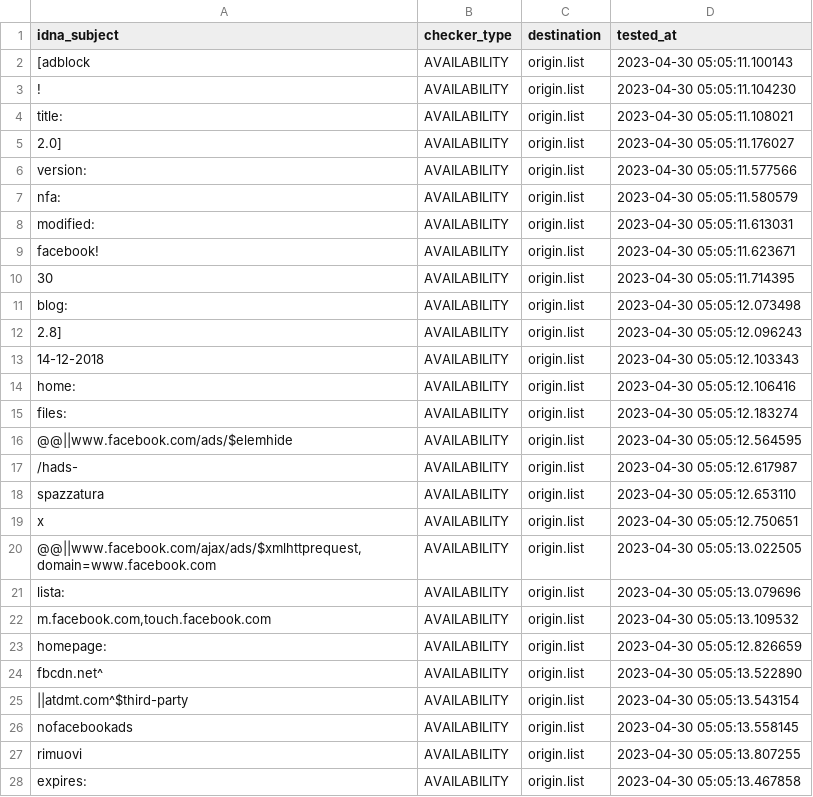
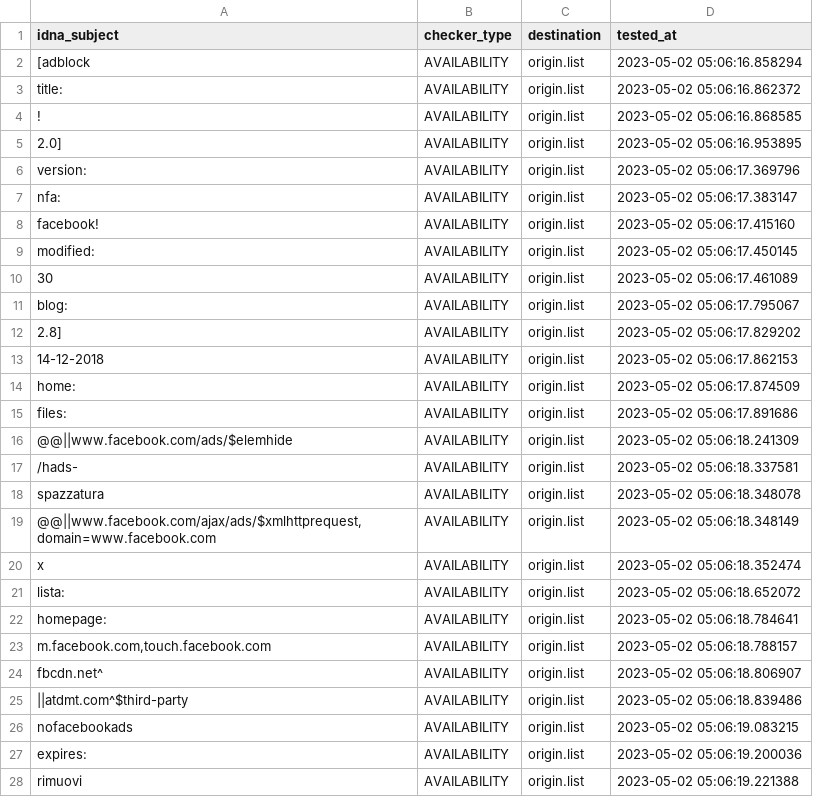
Before and after one commit to dead-hosts/xfiles_facebook_git_gioxx, a CSV file: .pyfunceble/inactive.csv, drawn as a sheet; only a part is shown; the diff covers the shown part only.

Commit message:
[Final/Result][Dead-Hosts::xfiles_facebook_git_gioxx] [GHA skip]
Ecz68Vky5iVdNSRr-bz1xNQ6

```diff
--- a/.pyfunceble/inactive.csv
+++ b/.pyfunceble/inactive.csv
@@ -1,28 +1,28 @@
 idna_subject,checker_type,destination,tested_at
-[adblock,AVAILABILITY,origin.list,2023-04-30 05:05:11.100143
-!,AVAILABILITY,origin.list,2023-04-30 05:05:11.104230
-title:,AVAILABILITY,origin.list,2023-04-30 05:05:11.108021
-2.0],AVAILABILITY,origin.list,2023-04-30 05:05:11.176027
-version:,AVAILABILITY,origin.list,2023-04-30 05:05:11.577566
-nfa:,AVAILABILITY,origin.list,2023-04-30 05:05:11.580579
-modified:,AVAILABILITY,origin.list,2023-04-30 05:05:11.613031
-facebook!,AVAILABILITY,origin.list,2023-04-30 05:05:11.623671
-30,AVAILABILITY,origin.list,2023-04-30 05:05:11.714395
-blog:,AVAILABILITY,origin.list,2023-04-30 05:05:12.073498
-2.8],AVAILABILITY,origin.list,2023-04-30 05:05:12.096243
-14-12-2018,AVAILABILITY,origin.list,2023-04-30 05:05:12.103343
-home:,AVAILABILITY,origin.list,2023-04-30 05:05:12.106416
-files:,AVAILABILITY,origin.list,2023-04-30 05:05:12.183274
-@@||www.facebook.com/ads/$elemhide,AVAILABILITY,origin.list,2023-04-30 05:05:12.564595
-/hads-,AVAILABILITY,origin.list,2023-04-30 05:05:12.617987
-spazzatura,AVAILABILITY,origin.list,2023-04-30 05:05:12.653110
-x,AVAILABILITY,origin.list,2023-04-30 05:05:12.750651
-"@@||www.facebook.com/ajax/ads/$xmlhttprequest,domain=www.facebook.com",AVAILABILITY,origin.list,2023-04-30 05:05:13.022505
-lista:,AVAILABILITY,origin.list,2023-04-30 05:05:13.079696
-"m.facebook.com,touch.facebook.com",AVAILABILITY,origin.list,2023-04-30 05:05:13.109532
-homepage:,AVAILABILITY,origin.list,2023-04-30 05:05:12.826659
-fbcdn.net^,AVAILABILITY,origin.list,2023-04-30 05:05:13.522890
-||atdmt.com^$third-party,AVAILABILITY,origin.list,2023-04-30 05:05:13.543154
-nofacebookads,AVAILABILITY,origin.list,2023-04-30 05:05:13.558145
-rimuovi,AVAILABILITY,origin.list,2023-04-30 05:05:13.807255
-expires:,AVAILABILITY,origin.list,2023-04-30 05:05:13.467858
+[adblock,AVAILABILITY,origin.list,2023-05-02 05:06:16.858294
+title:,AVAILABILITY,origin.list,2023-05-02 05:06:16.862372
+!,AVAILABILITY,origin.list,2023-05-02 05:06:16.868585
+2.0],AVAILABILITY,origin.list,2023-05-02 05:06:16.953895
+version:,AVAILABILITY,origin.list,2023-05-02 05:06:17.369796
+nfa:,AVAILABILITY,origin.list,2023-05-02 05:06:17.383147
+facebook!,AVAILABILITY,origin.list,2023-05-02 05:06:17.415160
+modified:,AVAILABILITY,origin.list,2023-05-02 05:06:17.450145
+30,AVAILABILITY,origin.list,2023-05-02 05:06:17.461089
+blog:,AVAILABILITY,origin.list,2023-05-02 05:06:17.795067
+2.8],AVAILABILITY,origin.list,2023-05-02 05:06:17.829202
+14-12-2018,AVAILABILITY,origin.list,2023-05-02 05:06:17.862153
+home:,AVAILABILITY,origin.list,2023-05-02 05:06:17.874509
+files:,AVAILABILITY,origin.list,2023-05-02 05:06:17.891686
+@@||www.facebook.com/ads/$elemhide,AVAILABILITY,origin.list,2023-05-02 05:06:18.241309
+/hads-,AVAILABILITY,origin.list,2023-05-02 05:06:18.337581
+spazzatura,AVAILABILITY,origin.list,2023-05-02 05:06:18.348078
+"@@||www.facebook.com/ajax/ads/$xmlhttprequest,domain=www.facebook.com",AVAILABILITY,origin.list,2023-05-02 05:06:18.348149
+x,AVAILABILITY,origin.list,2023-05-02 05:06:18.352474
+lista:,AVAILABILITY,origin.list,2023-05-02 05:06:18.652072
+homepage:,AVAILABILITY,origin.list,2023-05-02 05:06:18.784641
+"m.facebook.com,touch.facebook.com",AVAILABILITY,origin.list,2023-05-02 05:06:18.788157
+fbcdn.net^,AVAILABILITY,origin.list,2023-05-02 05:06:18.806907
+||atdmt.com^$third-party,AVAILABILITY,origin.list,2023-05-02 05:06:18.839486
+nofacebookads,AVAILABILITY,origin.list,2023-05-02 05:06:19.083215
+expires:,AVAILABILITY,origin.list,2023-05-02 05:06:19.200036
+rimuovi,AVAILABILITY,origin.list,2023-05-02 05:06:19.221388
```
Also changed, not shown: 1 added row, 1 removed row and 4 edited cells elsewhere in this file, 7 other files.
